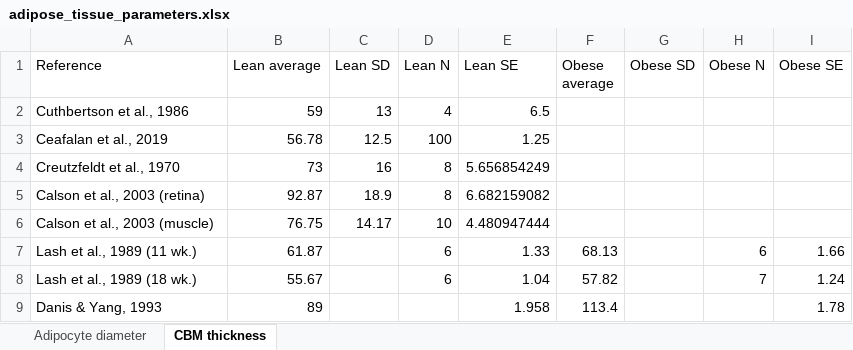
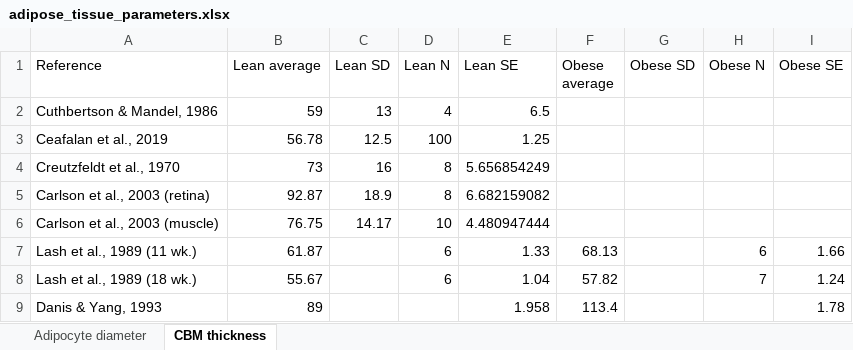
Before and after one commit to YunjeongLee/meta-analysis-for-VEGF-signaling, an Excel workbook: data/adipose_tissue_parameters.xlsx, sheet CBM thickness, drawn as a sheet; values as stored, in another font and other column widths than the file's, no borders; the diff names each change by its address in the sheet, - before the commit and + after, or states it on an @@ line.

Commit message:
edit typo (`Calson` -> `Carlson` & `Cuthbertson et al., 1986` -> `Cuthbertson & Mandel, 1986`)

```diff
--- a/data/adipose_tissue_parameters.xlsx (sheet CBM thickness)
+++ b/data/adipose_tissue_parameters.xlsx (sheet CBM thickness)
-A2 (Reference): Cuthbertson et al., 1986
+A2 (Reference): Cuthbertson & Mandel, 1986
-A5 (Reference): Calson et al., 2003 (retina)
+A5 (Reference): Carlson et al., 2003 (retina)
-A6 (Reference): Calson et al., 2003 (muscle)
+A6 (Reference): Carlson et al., 2003 (muscle)
```
